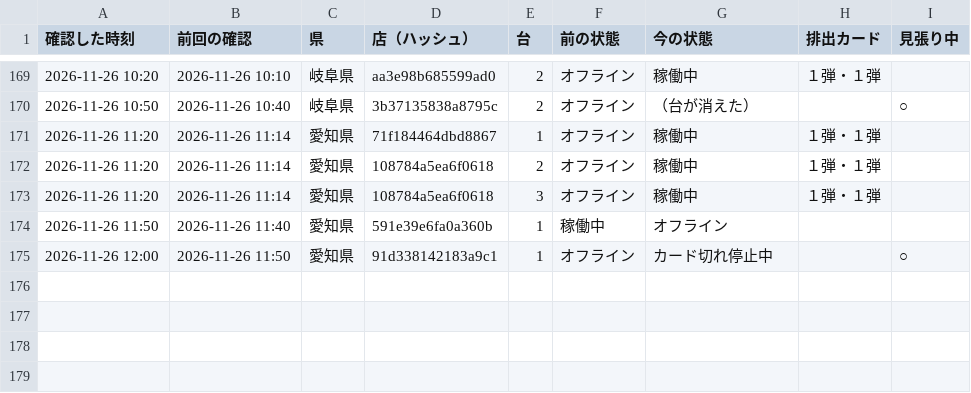
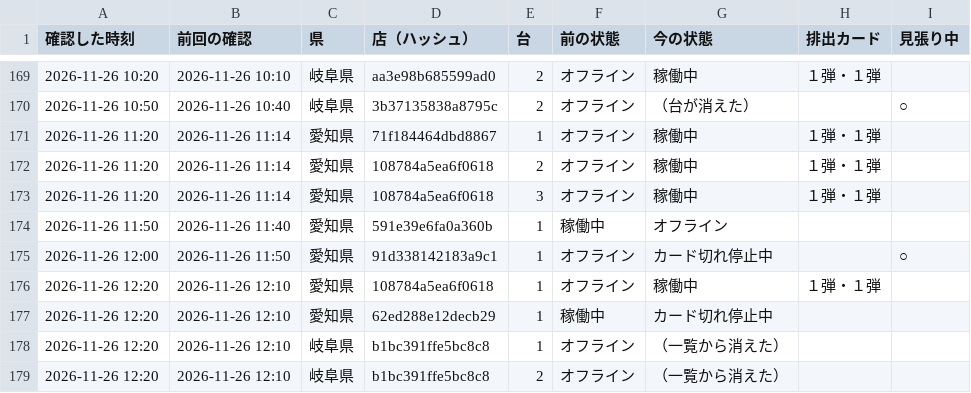
Before and after one commit to kous8770/aikatsu-shop-watch, a CSV file: status_log.csv, drawn as a sheet; only a part is shown, gaps mark what is left out.

```diff
--- a/status_log.csv
+++ b/status_log.csv
@@ -175 +175,5 @@
 2026-11-26 12:00,2026-11-26 11:50,愛知県,91d338142183a9c1,1,オフライン,カード切れ停止中,,○
+2026-11-26 12:20,2026-11-26 12:10,愛知県,108784a5ea6f0618,1,オフライン,稼働中,１弾・１弾,
+2026-11-26 12:20,2026-11-26 12:10,愛知県,62ed288e12decb29,1,稼働中,カード切れ停止中,,
+2026-11-26 12:20,2026-11-26 12:10,岐阜県,b1bc391ffe5bc8c8,1,オフライン,（一覧から消えた）,,
+2026-11-26 12:20,2026-11-26 12:10,岐阜県,b1bc391ffe5bc8c8,2,オフライン,（一覧から消えた）,,
```
Also changed, not shown: 1 other file.
